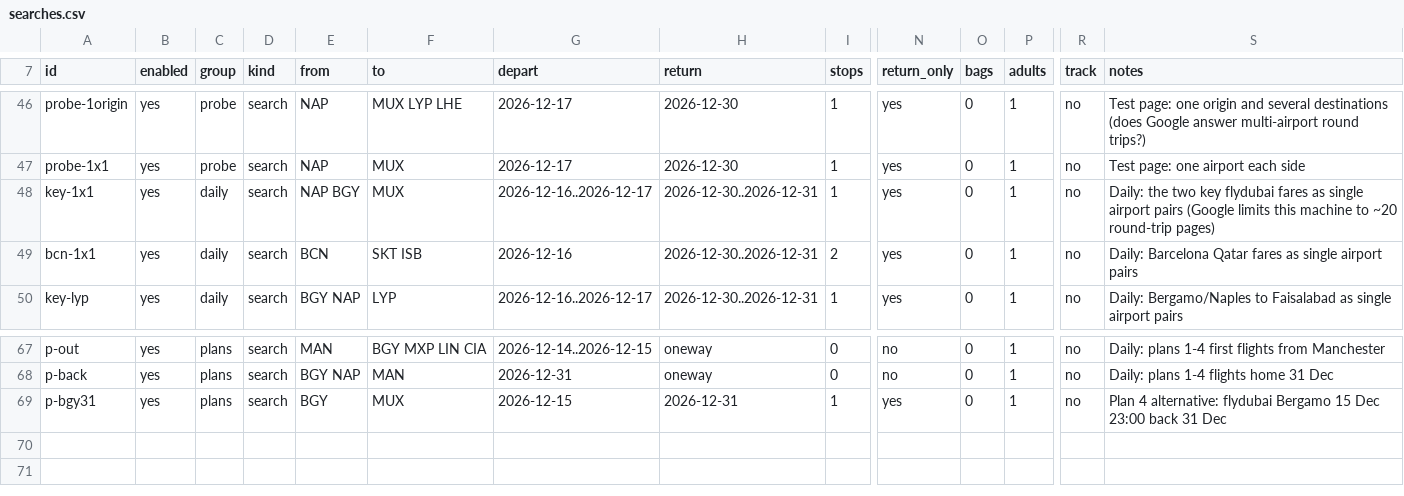
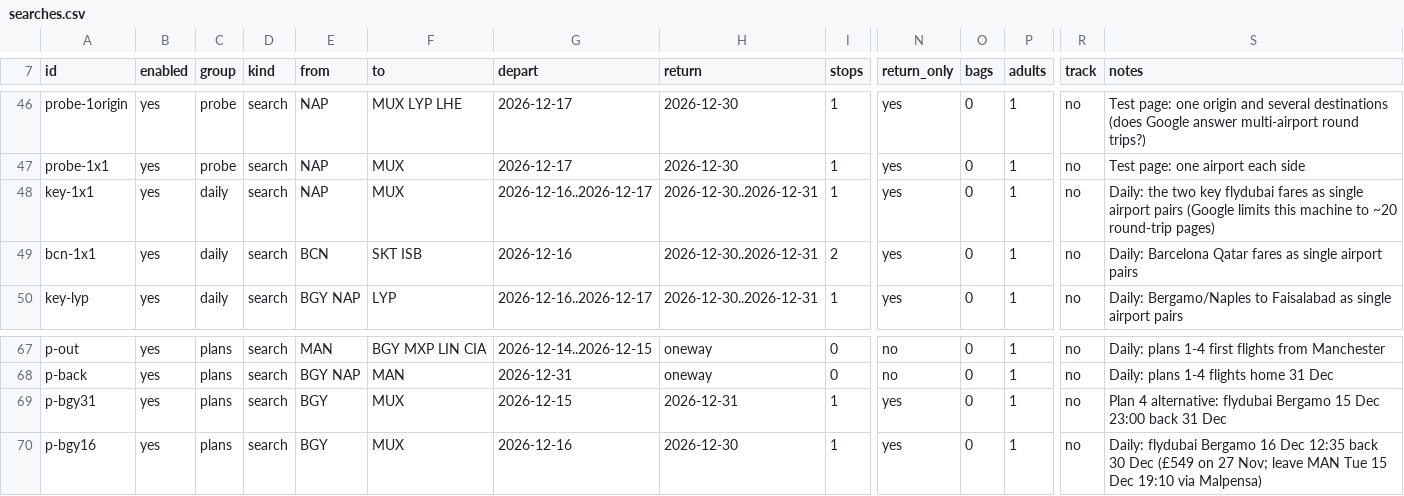
Before and after one commit to haroonis/FlightBuzz, a CSV file: searches.csv, drawn as a sheet; only a part is shown, gaps mark what is left out; rows hold the shown columns only; the diff names each change by its address in the sheet, - before the commit and + after, or states it on an @@ line.

```diff
--- a/searches.csv
+++ b/searches.csv
-E48 (from): NAP BGY
+E48 (from): NAP
+row 70: p-bgy16 | yes | plans | search | BGY | MUX | 2026-12-16 | 2026-12-30 | 1 | yes | 0 | 1 | no | Daily: flydubai Bergamo 16 Dec 12:35 back 30 Dec (£549 on 27 Nov; leave MAN Tue 15 Dec 19:10 via Malpensa)
```
